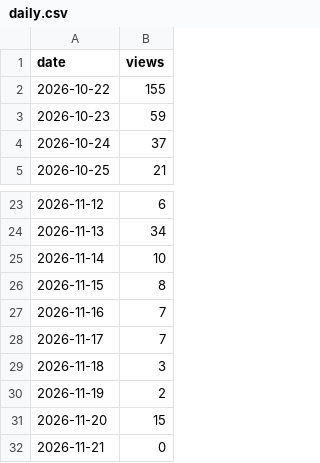
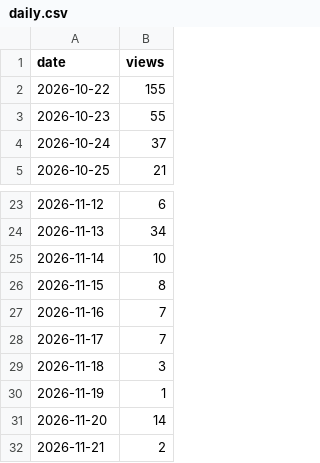
Before and after one commit to cscm-vn/cscm-vn.github.io, a CSV file: data/views/daily.csv, drawn as a sheet; only a part is shown, gaps mark what is left out.

```diff
--- a/data/views/daily.csv
+++ b/data/views/daily.csv
@@ -2,3 +2,3 @@ date,views
 2026-10-22,155
-2026-10-23,59
+2026-10-23,55
 2026-10-24,37
@@ -29,4 +29,4 @@ date,views
 2026-11-18,3
-2026-11-19,2
-2026-11-20,15
-2026-11-21,0
+2026-11-19,1
+2026-11-20,14
+2026-11-21,2
```
Also changed, not shown: data/history/runs/2026-11.csv, 9 other files.
